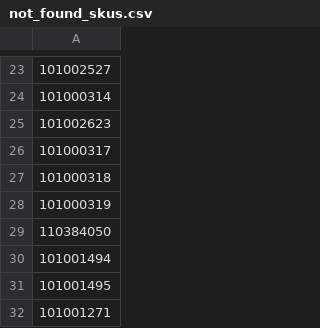
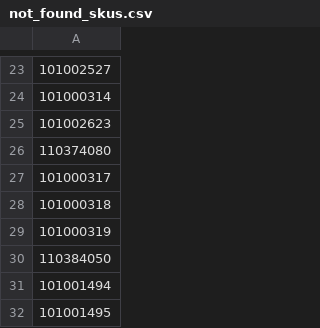
Before and after one commit to vladi1199/ribarcheto, a CSV file: not_found_skus.csv, drawn as a sheet; only a part is shown, gaps mark what is left out; the shorter side is filled out with more unchanged rows; the diff names each change by its address in the sheet, - before the commit and + after, or states it on an @@ line.

```diff
--- a/not_found_skus.csv
+++ b/not_found_skus.csv
+row 26: 110374080
```
Also changed, not shown: results.csv, 1 other file.
